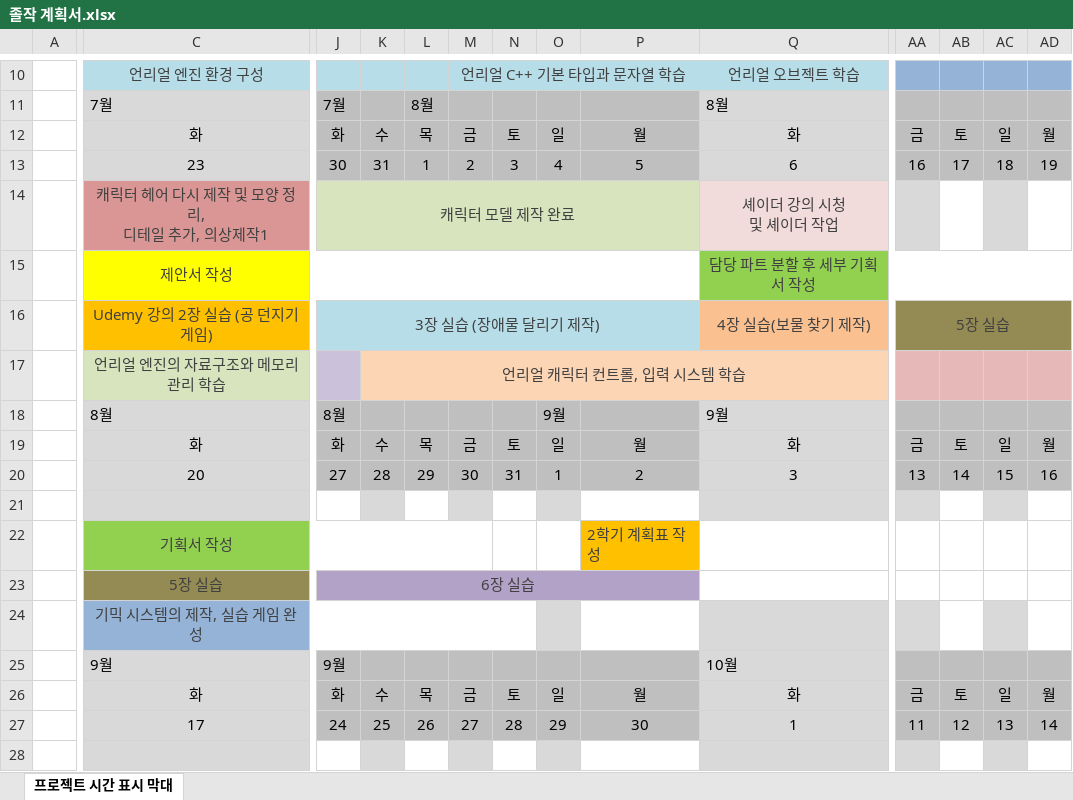
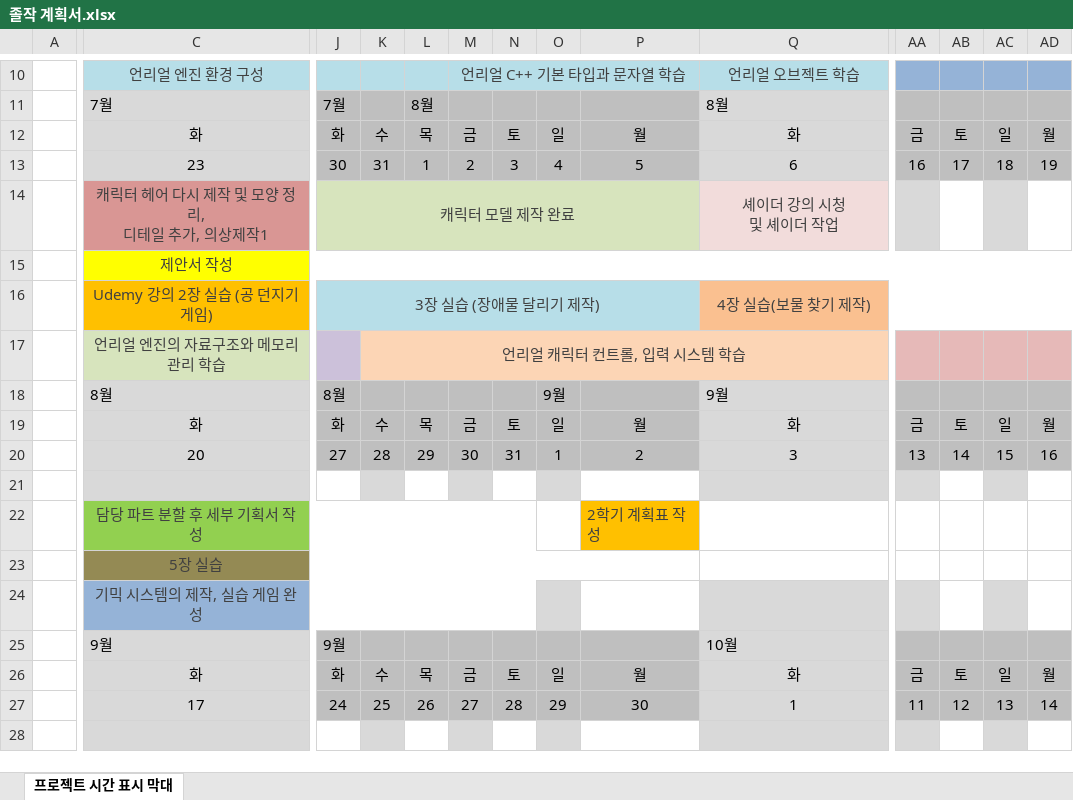
Before and after one commit to charobe/HDB, an Excel workbook: 공용/졸작 계획서.xlsx, sheet 프로젝트 시간 표시 막대, drawn as a sheet; only a part is shown, gaps mark what is left out; values as stored, in another font and other column widths than the file's, no borders; charts and pictures and conditional formats not drawn; the diff covers the shown part only; the diff names each change by its address in the sheet, - before the commit and + after, or states it on an @@ line.

Commit message:
Update 졸작 계획서.xlsx

```diff
--- a/공용/졸작 계획서.xlsx (sheet 프로젝트 시간 표시 막대)
+++ b/공용/졸작 계획서.xlsx (sheet 프로젝트 시간 표시 막대)
-C15:P15 merged
+C15:AD15 merged
-Q15: 담당 파트 분할 후 세부 기획서 작성
+Q15: (empty)
-Q15:AD15 fill: #92D050
+Q15:AD15 fill: #FFFF00
-Q15:AD15 merged
-Q16:Z16 merged
+Q16:AD16 merged
-AA16: 5장 실습
+AA16: (empty)
-AA16:AD16 fill: #948A54
+AA16:AD16 fill: #FAC090
-AA16:AD16 merged
-C22: 기획서 작성
+C22: 담당 파트 분할 후 세부 기획서 작성
-C22:M22 merged
+C22:N22 merged
-N22 fill: none
+N22 fill: #92D050
-C23:I23 merged
+C23:P23 merged
-J23: 6장 실습
+J23: (empty)
-J23:P23 fill: #B3A2C7
+J23:P23 fill: #948A54
-J23:P23 merged
```
Also changed, not shown: cell formats elsewhere in this sheet.
